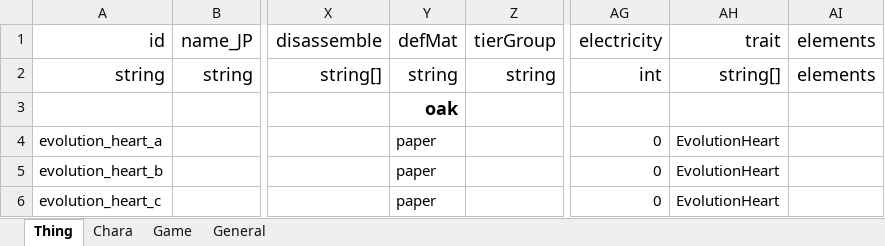
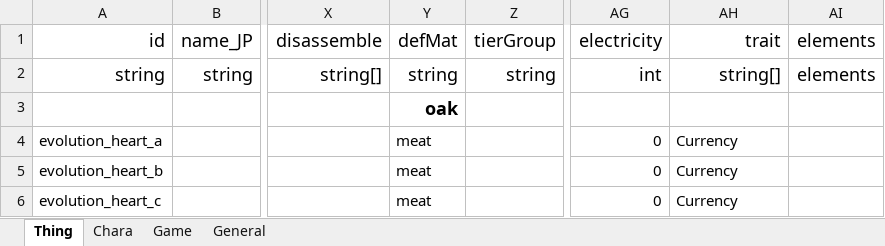
Before and after one commit to chuahan/mc.elinplugins, an Excel workbook: EvolutionPOC/LangMod/EN/SourceSheet.xlsx, sheet Thing, drawn as a sheet; only a part is shown, gaps mark what is left out; values as stored, in another font and other column widths than the file's, no borders; the diff names each change by its address in the sheet, - before the commit and + after, or states it on an @@ line.

Commit message:
Adding Evolution.

```diff
--- a/EvolutionPOC/LangMod/EN/SourceSheet.xlsx (sheet Thing)
+++ b/EvolutionPOC/LangMod/EN/SourceSheet.xlsx (sheet Thing)
-Y4:Y6 (defMat): paper
+Y4:Y6 (defMat): meat
-AH4:AH6 (trait): EvolutionHeart
+AH4:AH6 (trait): Currency
```
Also changed, not shown: sheet Chara, 8 other files.
